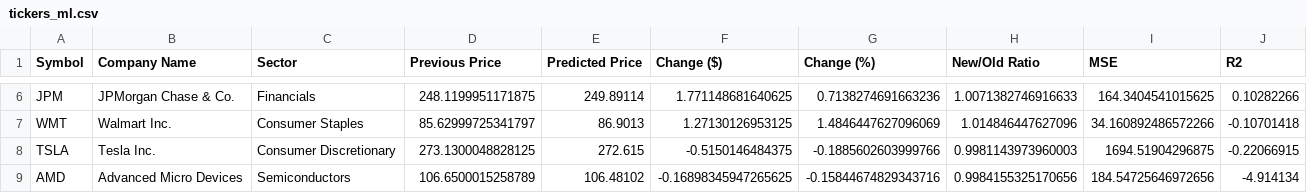
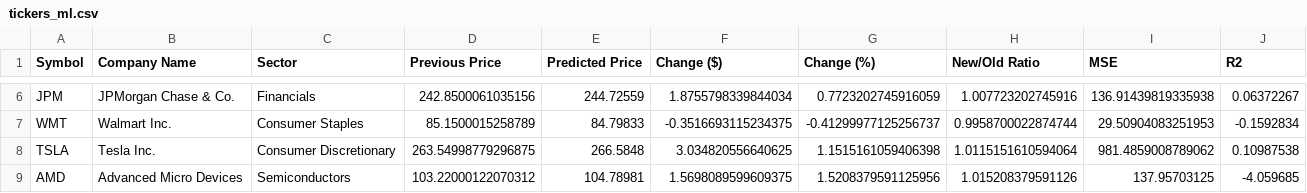
Before and after one commit to vajradevam/ai-lab, a CSV file: Project/tickers_ml.csv, drawn as a sheet; only a part is shown, gaps mark what is left out; the diff covers the shown part only; the diff names each change by its address in the sheet, - before the commit and + after, or states it on an @@ line.

```diff
--- a/Project/tickers_ml.csv
+++ b/Project/tickers_ml.csv
-D6 (Previous Price): 248.1199951171875
+D6 (Previous Price): 242.8500061035156
-E6 (Predicted Price): 249.89114
+E6 (Predicted Price): 244.72559
-F6 (Change ($)): 1.771148681640625
+F6 (Change ($)): 1.8755798339844034
-G6 (Change (%)): 0.7138274691663236
+G6 (Change (%)): 0.7723202745916059
-H6 (New/Old Ratio): 1.0071382746916633
+H6 (New/Old Ratio): 1.007723202745916
-I6 (MSE): 164.3404541015625
+I6 (MSE): 136.91439819335938
-J6 (R2): 0.10282266
+J6 (R2): 0.06372267
-D7 (Previous Price): 85.62999725341797
+D7 (Previous Price): 85.1500015258789
-E7 (Predicted Price): 86.9013
+E7 (Predicted Price): 84.79833
-F7 (Change ($)): 1.27130126953125
+F7 (Change ($)): -0.3516693115234375
-G7 (Change (%)): 1.4846447627096069
+G7 (Change (%)): -0.41299977125256737
-H7 (New/Old Ratio): 1.014846447627096
+H7 (New/Old Ratio): 0.9958700022874744
-I7 (MSE): 34.160892486572266
+I7 (MSE): 29.50904083251953
-J7 (R2): -0.10701418
+J7 (R2): -0.1592834
-D8 (Previous Price): 273.1300048828125
+D8 (Previous Price): 263.54998779296875
-E8 (Predicted Price): 272.615
+E8 (Predicted Price): 266.5848
-F8 (Change ($)): -0.5150146484375
+F8 (Change ($)): 3.034820556640625
-G8 (Change (%)): -0.1885602603999766
+G8 (Change (%)): 1.1515161059406398
-H8 (New/Old Ratio): 0.9981143973960003
+H8 (New/Old Ratio): 1.0115151610594064
-I8 (MSE): 1694.51904296875
+I8 (MSE): 981.4859008789062
-J8 (R2): -0.22066915
+J8 (R2): 0.10987538
-D9 (Previous Price): 106.6500015258789
+D9 (Previous Price): 103.22000122070312
-E9 (Predicted Price): 106.48102
+E9 (Predicted Price): 104.78981
-F9 (Change ($)): -0.16898345947265625
+F9 (Change ($)): 1.5698089599609375
-G9 (Change (%)): -0.15844674829343716
+G9 (Change (%)): 1.5208379591125956
-H9 (New/Old Ratio): 0.9984155325170656
+H9 (New/Old Ratio): 1.015208379591126
-I9 (MSE): 184.54725646972656
+I9 (MSE): 137.95703125
-J9 (R2): -4.914134
+J9 (R2): -4.059685
```
Also changed, not shown: 11 removed rows and 35 edited cells elsewhere in this file, Project/TICKER_DATA/JNJ.csv, Project/TICKER_DATA/V.csv, 28 other files.
